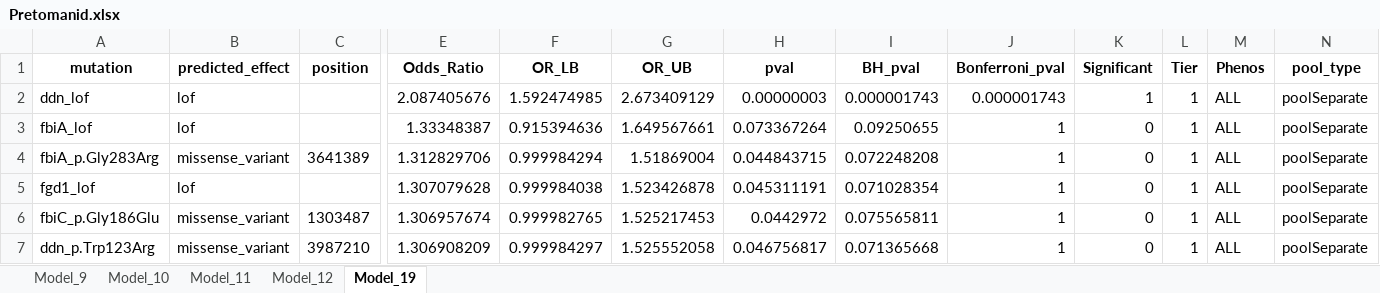
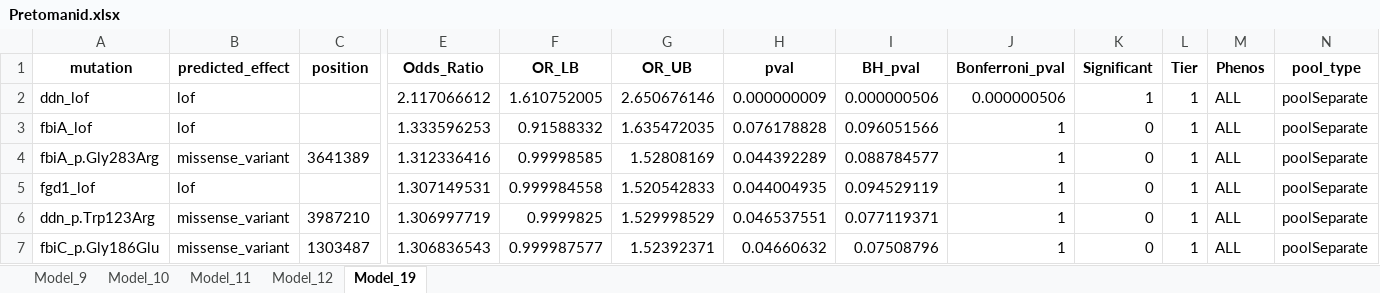
Before and after one commit to farhat-lab/who-analysis, an Excel workbook: results/BINARY/Pretomanid.xlsx, sheet Model_19, drawn as a sheet; only a part is shown, gaps mark what is left out; values as stored, in another font and other column widths than the file's, no borders; removed rows and columns are numbered as before the commit, all else as after; rows hold the shown columns only; the diff covers the shown part only; the diff names each change by its address in the sheet, - before the commit and + after, or states it on an @@ line.

Commit message:
LRT, exclusion model, and interaction model

```diff
--- a/results/BINARY/Pretomanid.xlsx (sheet Model_19)
+++ b/results/BINARY/Pretomanid.xlsx (sheet Model_19)
-E2 (Odds_Ratio): 2.087405676
+E2 (Odds_Ratio): 2.117066612
-F2 (OR_LB): 1.592474985
+F2 (OR_LB): 1.610752005
-G2 (OR_UB): 2.673409129
+G2 (OR_UB): 2.650676146
-H2 (pval): 0.00000003
+H2 (pval): 0.000000009
-I2 (BH_pval): 0.000001743
+I2 (BH_pval): 0.000000506
-J2 (Bonferroni_pval): 0.000001743
+J2 (Bonferroni_pval): 0.000000506
-E3 (Odds_Ratio): 1.33348387
+E3 (Odds_Ratio): 1.333596253
-F3 (OR_LB): 0.915394636
+F3 (OR_LB): 0.91588332
-G3 (OR_UB): 1.649567661
+G3 (OR_UB): 1.635472035
-H3 (pval): 0.073367264
+H3 (pval): 0.076178828
-I3 (BH_pval): 0.09250655
+I3 (BH_pval): 0.096051566
-E4 (Odds_Ratio): 1.312829706
+E4 (Odds_Ratio): 1.312336416
-F4 (OR_LB): 0.999984294
+F4 (OR_LB): 0.99998585
-G4 (OR_UB): 1.51869004
+G4 (OR_UB): 1.52808169
-H4 (pval): 0.044843715
+H4 (pval): 0.044392289
-I4 (BH_pval): 0.072248208
+I4 (BH_pval): 0.088784577
-E5 (Odds_Ratio): 1.307079628
+E5 (Odds_Ratio): 1.307149531
-F5 (OR_LB): 0.999984038
+F5 (OR_LB): 0.999984558
-G5 (OR_UB): 1.523426878
+G5 (OR_UB): 1.520542833
-H5 (pval): 0.045311191
+H5 (pval): 0.044004935
-I5 (BH_pval): 0.071028354
+I5 (BH_pval): 0.094529119
-row 6: fbiC_p.Gly186Glu | missense_variant | 1303487 | 1.306957674 | 0.999982765 | 1.525217453 | 0.0442972 | 0.075565811 | 1 | 0 | 1 | ALL | poolSeparate
-E6 (Odds_Ratio): 1.306908209
+E6 (Odds_Ratio): 1.306997719
-F6 (OR_LB): 0.999984297
+F6 (OR_LB): 0.9999825
-G6 (OR_UB): 1.525552058
+G6 (OR_UB): 1.529998529
-H6 (pval): 0.046756817
+H6 (pval): 0.046537551
-I6 (BH_pval): 0.071365668
+I6 (BH_pval): 0.077119371
+row 7: fbiC_p.Gly186Glu | missense_variant | 1303487 | 1.306836543 | 0.999987577 | 1.52392371 | 0.04660632 | 0.07508796 | 1 | 0 | 1 | ALL | poolSeparate
```
Also changed, not shown: 8 added rows, 8 removed rows and 204 edited cells elsewhere in this sheet, sheet Model_12, sheet Model_11, sheet Model_9, sheet Model_10, 23 other files.
